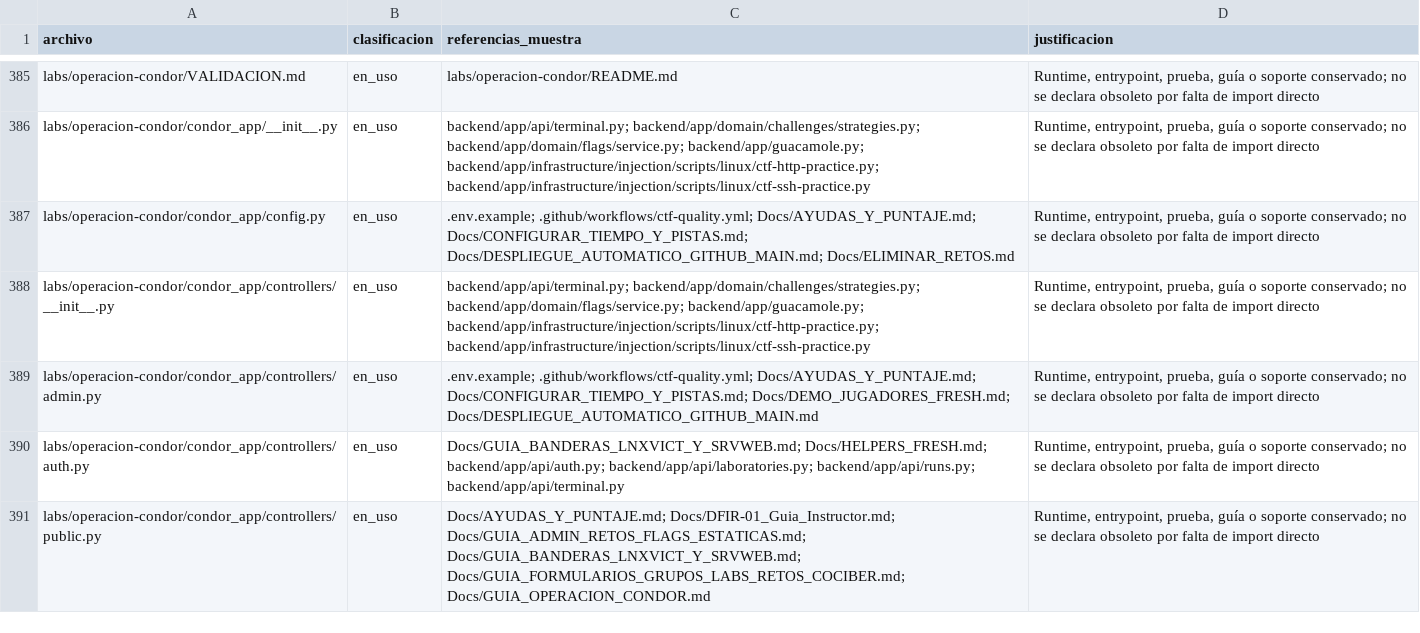
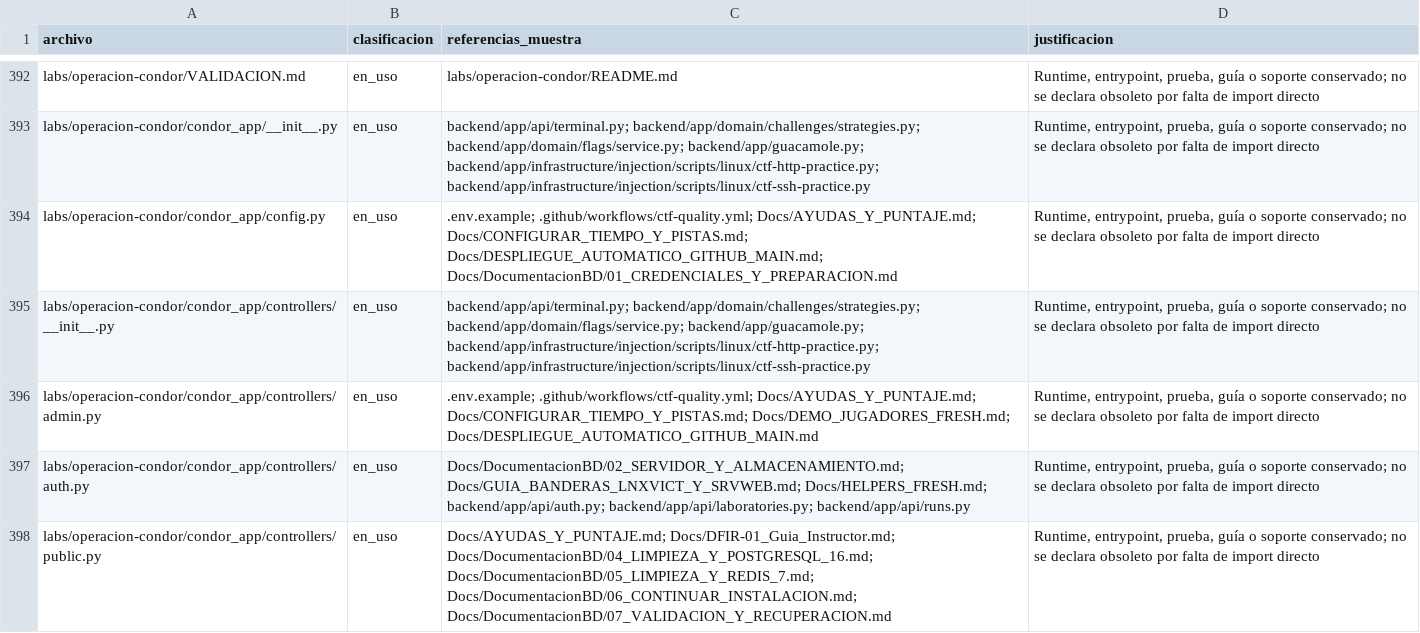
Before and after one commit to lavillamarin3-hash/ctf-platform, a CSV file: Docs/AUDITORIA_ARCHIVOS.csv, drawn as a sheet; only a part is shown, gaps mark what is left out; the diff covers the shown part only.

Commit message:
Add comprehensive documentation for database server setup, maintenance, and validation
- Introduced detailed steps for reviewing existing server and storage configurations in `02_SERVIDOR_Y_ALMACENAMIENTO.md`.
- Added instructions for stopping writes and backing up data before cleanup in `03_MANTENIMIENTO_Y_RESPALDO.md`.
- Documented the process for cleaning the previous database and creating a new one in `04_LIMPIEZA_Y_POSTGRESQL_16.md`.
- Included steps for cleaning Redis and preparing permissions in `05_LIMPIEZA_Y_REDIS_7.md`.
- Provided guidance for connecting the new platform to prepared databases in `06_CONTINUAR_INSTALACION.md`.
- Added validation steps to ensure successful setup and recovery options in `07_VALIDACION_Y_RECUPERACION.md`.

```diff
--- a/Docs/AUDITORIA_ARCHIVOS.csv
+++ b/Docs/AUDITORIA_ARCHIVOS.csv
@@ -386,6 +393,6 @@ labs/operacion-condor/VALIDACION.md,en_uso,labs/operacion-condor/README.md,"Runt
 labs/operacion-condor/condor_app/__init__.py,en_uso,backend/app/api/terminal.py; backend/app/domain/challenges/strategies.py; backend/app/domain/flags/service.py; backend/app/guacamole.py; backend/app/infrastructure/injection/scripts/linux/ctf-http-practice.py; backend/app/infrastructure/injection/scripts/linux/ctf-ssh-practice.py,"Runtime, entrypoint, prueba, guía o soporte conservado; no se declara obsoleto por falta de import directo"
-labs/operacion-condor/condor_app/config.py,en_uso,.env.example; .github/workflows/ctf-quality.yml; Docs/AYUDAS_Y_PUNTAJE.md; Docs/CONFIGURAR_TIEMPO_Y_PISTAS.md; Docs/DESPLIEGUE_AUTOMATICO_GITHUB_MAIN.md; Docs/ELIMINAR_RETOS.md,"Runtime, entrypoint, prueba, guía o soporte conservado; no se declara obsoleto por falta de import directo"
+labs/operacion-condor/condor_app/config.py,en_uso,.env.example; .github/workflows/ctf-quality.yml; Docs/AYUDAS_Y_PUNTAJE.md; Docs/CONFIGURAR_TIEMPO_Y_PISTAS.md; Docs/DESPLIEGUE_AUTOMATICO_GITHUB_MAIN.md; Docs/DocumentacionBD/01_CREDENCIALES_Y_PREPARACION.md,"Runtime, entrypoint, prueba, guía o soporte conservado; no se declara obsoleto por falta de import directo"
 labs/operacion-condor/condor_app/controllers/__init__.py,en_uso,backend/app/api/terminal.py; backend/app/domain/challenges/strategies.py; backend/app/domain/flags/service.py; backend/app/guacamole.py; backend/app/infrastructure/injection/scripts/linux/ctf-http-practice.py; backend/app/infrastructure/injection/scripts/linux/ctf-ssh-practice.py,"Runtime, entrypoint, prueba, guía o soporte conservado; no se declara obsoleto por falta de import directo"
 labs/operacion-condor/condor_app/controllers/admin.py,en_uso,.env.example; .github/workflows/ctf-quality.yml; Docs/AYUDAS_Y_PUNTAJE.md; Docs/CONFIGURAR_TIEMPO_Y_PISTAS.md; Docs/DEMO_JUGADORES_FRESH.md; Docs/DESPLIEGUE_AUTOMATICO_GITHUB_MAIN.md,"Runtime, entrypoint, prueba, guía o soporte conservado; no se declara obsoleto por falta de import directo"
-labs/operacion-condor/condor_app/controllers/auth.py,en_uso,Docs/GUIA_BANDERAS_LNXVICT_Y_SRVWEB.md; Docs/HELPERS_FRESH.md; backend/app/api/auth.py; backend/app/api/laboratories.py; backend/app/api/runs.py; backend/app/api/terminal.py,"Runtime, entrypoint, prueba, guía o soporte conservado; no se declara obsoleto por falta de import directo"
-labs/operacion-condor/condor_app/controllers/public.py,en_uso,Docs/AYUDAS_Y_PUNTAJE.md; Docs/DFIR-01_Guia_Instructor.md; Docs/GUIA_ADMIN_RETOS_FLAGS_ESTATICAS.md; Docs/GUIA_BANDERAS_LNXVICT_Y_SRVWEB.md; Docs/GUIA_FORMULARIOS_GRUPOS_LABS_RETOS_COCIBER.md; Docs/GUIA_OPERACION_CONDOR.md,"Runtime, entrypoint, prueba, guía o soporte conservado; no se declara obsoleto por falta de import directo"
+labs/operacion-condor/condor_app/controllers/auth.py,en_uso,Docs/DocumentacionBD/02_SERVIDOR_Y_ALMACENAMIENTO.md; Docs/GUIA_BANDERAS_LNXVICT_Y_SRVWEB.md; Docs/HELPERS_FRESH.md; backend/app/api/auth.py; backend/app/api/laboratories.py; backend/app/api/runs.py,"Runtime, entrypoint, prueba, guía o soporte conservado; no se declara obsoleto por falta de import directo"
+labs/operacion-condor/condor_app/controllers/public.py,en_uso,Docs/AYUDAS_Y_PUNTAJE.md; Docs/DFIR-01_Guia_Instructor.md; Docs/DocumentacionBD/04_LIMPIEZA_Y_POSTGRESQL_16.md; Docs/DocumentacionBD/05_LIMPIEZA_Y_REDIS_7.md; Docs/DocumentacionBD/06_CONTINUAR_INSTALACION.md; Docs/DocumentacionBD/07_VALIDACION_Y_RECUPERACION.md,"Runtime, entrypoint, prueba, guía o soporte conservado; no se declara obsoleto por falta de import directo"
```
Also changed, not shown: 7 added rows and 42 edited cells elsewhere in this file, 9 other files.
